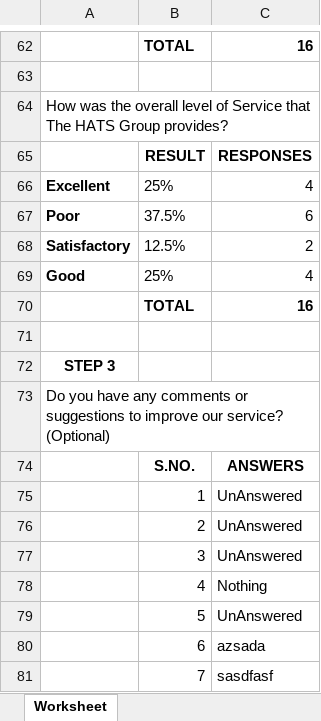
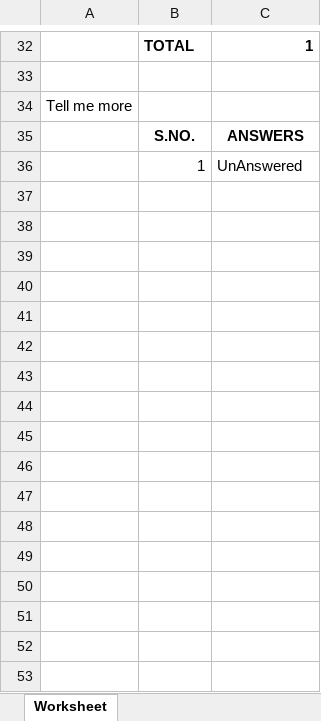
Before and after one commit to dev-aachuki20/feedback_management, an Excel workbook: report-doc/preview-report/excel/survey-question-overall.xlsx, sheet Worksheet, drawn as a sheet; only a part is shown, gaps mark what is left out; values as stored, in another font and other column widths than the file's, no borders; removed rows and columns are numbered as before the commit, all else as after; the diff covers the shown part only; the diff names each change by its address in the sheet, - before the commit and + after, or states it on an @@ line.

```diff
--- a/report-doc/preview-report/excel/survey-question-overall.xlsx (sheet Worksheet)
+++ b/report-doc/preview-report/excel/survey-question-overall.xlsx (sheet Worksheet)
-C32: 16
+C32: 1
-A34: How was the overall level of Service that The HATS Group provides?
+A34: Tell me more
-row 65:  | RESULT | RESPONSES
-row 66: Excellent | 25% | 4
-row 67: Poor | 37.5% | 6
-row 68: Satisfactory | 12.5% | 2
-row 69: Good | 25% | 4
-row 70:  | TOTAL | 16
-row 71: (empty)
-row 72: STEP 3
-row 73: Do you have any comments or suggestions to improve our service? (Optional)
-row 76:  | 2 | UnAnswered
-row 77:  | 3 | UnAnswered
-row 78:  | 4 | Nothing
-row 79:  | 5 | UnAnswered
-row 80:  | 6 | azsada
-row 81:  | 7 | sasdfasf
```
Also changed, not shown: 2 added rows, 41 removed rows, 15 edited cells and cell formats elsewhere in this sheet, report-doc/preview-report/excel/average-survey-question-multiple-location-55.xlsx, 14 other files.
